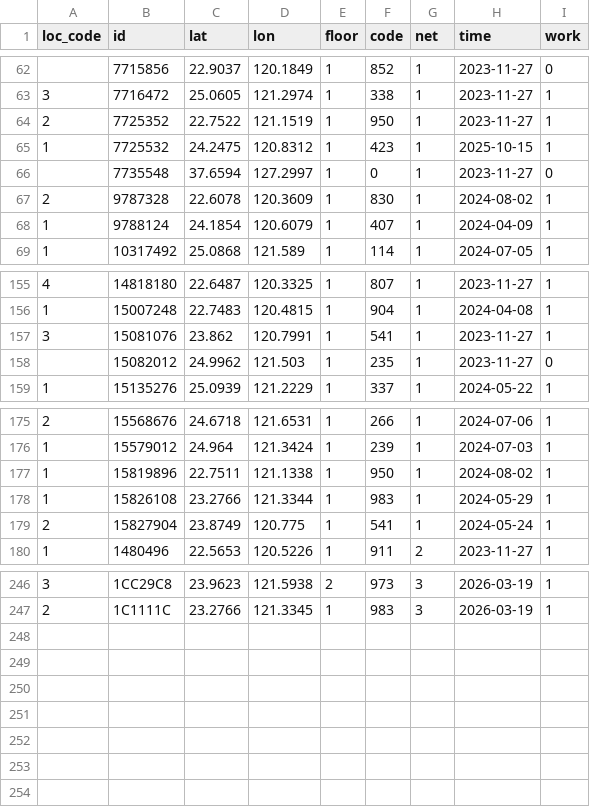
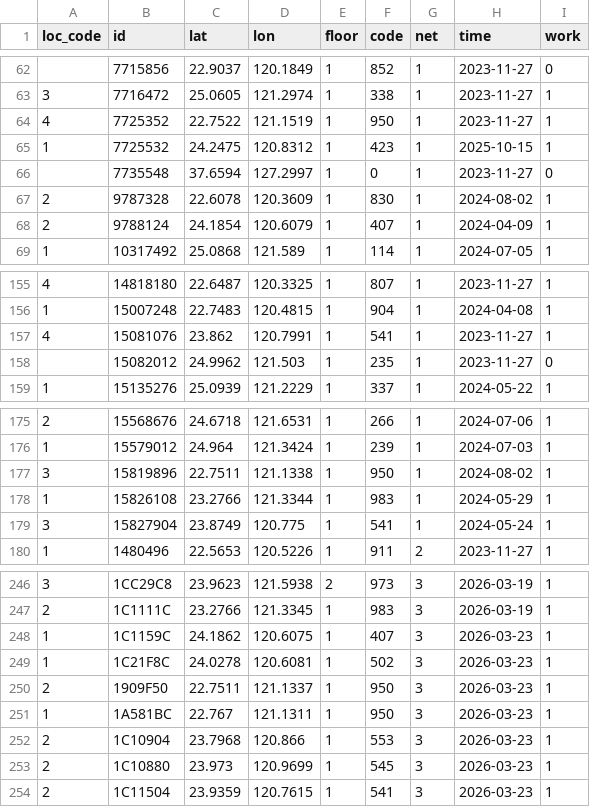
Before and after one commit to ExpTechTW/API, a CSV file: resource/station.csv, drawn as a sheet; only a part is shown, gaps mark what is left out; the diff covers the shown part only.

```diff
--- a/resource/station.csv
+++ b/resource/station.csv
@@ -63,3 +63,3 @@ loc_code,id,lat,lon,floor,code,net,time,work
 3,7716472,25.0605,121.2974,1,338,1,2023-11-27,1
-2,7725352,22.7522,121.1519,1,950,1,2023-11-27,1
+4,7725352,22.7522,121.1519,1,950,1,2023-11-27,1
 1,7725532,24.2475,120.8312,1,423,1,2025-10-15,1
@@ -67,3 +67,3 @@ loc_code,id,lat,lon,floor,code,net,time,work
 2,9787328,22.6078,120.3609,1,830,1,2024-08-02,1
-1,9788124,24.1854,120.6079,1,407,1,2024-04-09,1
+2,9788124,24.1854,120.6079,1,407,1,2024-04-09,1
 1,10317492,25.0868,121.589,1,114,1,2024-07-05,1
@@ -156,3 +156,3 @@ loc_code,id,lat,lon,floor,code,net,time,work
 1,15007248,22.7483,120.4815,1,904,1,2024-04-08,1
-3,15081076,23.862,120.7991,1,541,1,2023-11-27,1
+4,15081076,23.862,120.7991,1,541,1,2023-11-27,1
 ,15082012,24.9962,121.503,1,235,1,2023-11-27,0
@@ -176,5 +176,5 @@ loc_code,id,lat,lon,floor,code,net,time,work
 1,15579012,24.964,121.3424,1,239,1,2024-07-03,1
-1,15819896,22.7511,121.1338,1,950,1,2024-08-02,1
+3,15819896,22.7511,121.1338,1,950,1,2024-08-02,1
 1,15826108,23.2766,121.3344,1,983,1,2024-05-29,1
-2,15827904,23.8749,120.775,1,541,1,2024-05-24,1
+3,15827904,23.8749,120.775,1,541,1,2024-05-24,1
 1,1480496,22.5653,120.5226,1,911,2,2023-11-27,1
@@ -247 +247,8 @@ loc_code,id,lat,lon,floor,code,net,time,work
 2,1C1111C,23.2766,121.3345,1,983,3,2026-03-19,1
+1,1C1159C,24.1862,120.6075,1,407,3,2026-03-23,1
+1,1C21F8C,24.0278,120.6081,1,502,3,2026-03-23,1
+2,1909F50,22.7511,121.1337,1,950,3,2026-03-23,1
+1,1A581BC,22.767,121.1311,1,950,3,2026-03-23,1
+2,1C10904,23.7968,120.866,1,553,3,2026-03-23,1
+2,1C10880,23.973,120.9699,1,545,3,2026-03-23,1
+2,1C11504,23.9359,120.7615,1,541,3,2026-03-23,1
```
Also changed, not shown: 1 edited cell elsewhere in this file.
